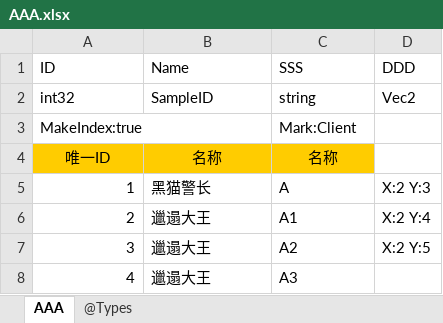
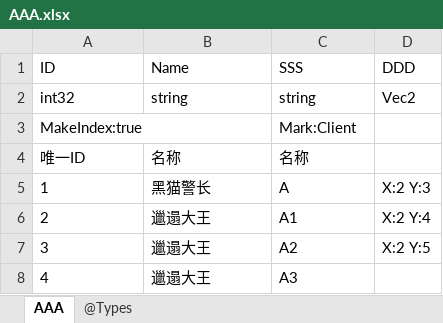
Before and after one commit to adamluo159/tabtoy, an Excel workbook: v2/example/AAA.xlsx, sheet AAA, drawn as a sheet; values as stored, in another font and other column widths than the file's, no borders; charts and pictures not drawn; the diff names each change by its address in the sheet, - before the commit and + after, or states it on an @@ line.

```diff
--- a/v2/example/AAA.xlsx (sheet AAA)
+++ b/v2/example/AAA.xlsx (sheet AAA)
-B2 (Name): SampleID
+B2 (Name): string
@@ A4:C4 fill: #FFCC00 → none, alignment: center → left @@
-A5:A8 alignment: right
+A5:A8 alignment: left
```
Also changed, not shown: sheet @Types, charts or pictures, 11 other files.
